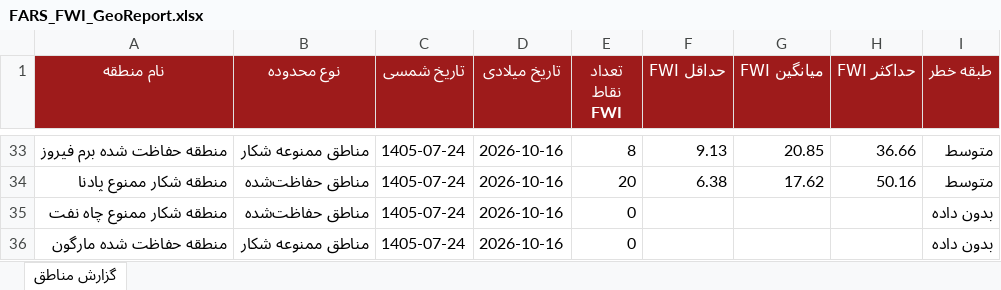
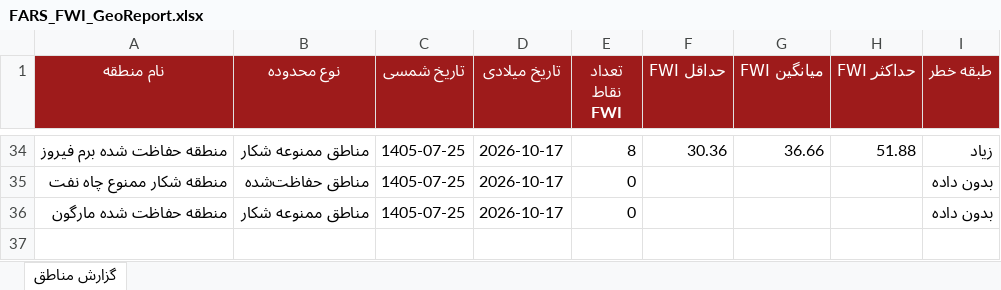
Before and after one commit to hashempoorsadegh214-prog/FARS-FWI, an Excel workbook: data/FARS_FWI_GeoReport.xlsx, sheet گزارش مناطق, drawn as a sheet; only a part is shown, gaps mark what is left out; values as stored, in another font and other column widths than the file's, no borders; conditional formats not drawn; removed rows and columns are numbered as before the commit, all else as after; the diff covers the shown part only; the diff names each change by its address in the sheet, - before the commit and + after, or states it on an @@ line.

```diff
--- a/data/FARS_FWI_GeoReport.xlsx (sheet گزارش مناطق)
+++ b/data/FARS_FWI_GeoReport.xlsx (sheet گزارش مناطق)
-C34 (تاریخ شمسی): 1405-07-24
+C34 (تاریخ شمسی): 1405-07-25
-D34 (تاریخ میلادی): 2026-10-16
+D34 (تاریخ میلادی): 2026-10-17
-F34 (حداقل FWI): 9.13
+F34 (حداقل FWI): 30.36
-G34 (میانگین FWI): 20.85
+G34 (میانگین FWI): 36.66
-H34 (حداکثر FWI): 36.66
+H34 (حداکثر FWI): 51.88
-I34 (طبقه خطر): متوسط
+I34 (طبقه خطر): زیاد
-row 34: منطقه شکار ممنوع پادنا | مناطق حفاظت‌شده | 1405-07-24 | 2026-10-16 | 20 | 6.38 | 17.62 | 50.16 | متوسط
-C35:C36 (تاریخ شمسی): 1405-07-24
+C35:C36 (تاریخ شمسی): 1405-07-25
-D35:D36 (تاریخ میلادی): 2026-10-16
+D35:D36 (تاریخ میلادی): 2026-10-17
```
Also changed, not shown: 20 added rows, 19 removed rows and 62 edited cells elsewhere in this sheet, 1 other file.
